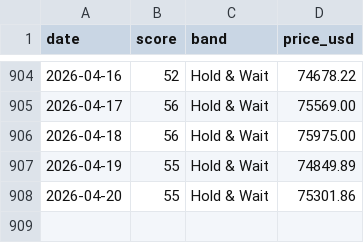
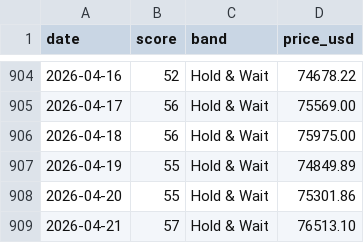
Before and after one commit to firemansghost/btc-risk-dashboard-V3, a CSV file: public/data/history.csv, drawn as a sheet; only a part is shown, gaps mark what is left out; the diff names each change by its address in the sheet, - before the commit and + after, or states it on an @@ line.

```diff
--- a/public/data/history.csv
+++ b/public/data/history.csv
+row 909: 2026-04-21 | 57 | Hold & Wait | 76513.10
```
Also changed, not shown: public/data/factor_history.csv, public/signals/etf_flows_21d.csv, 23 other files.
